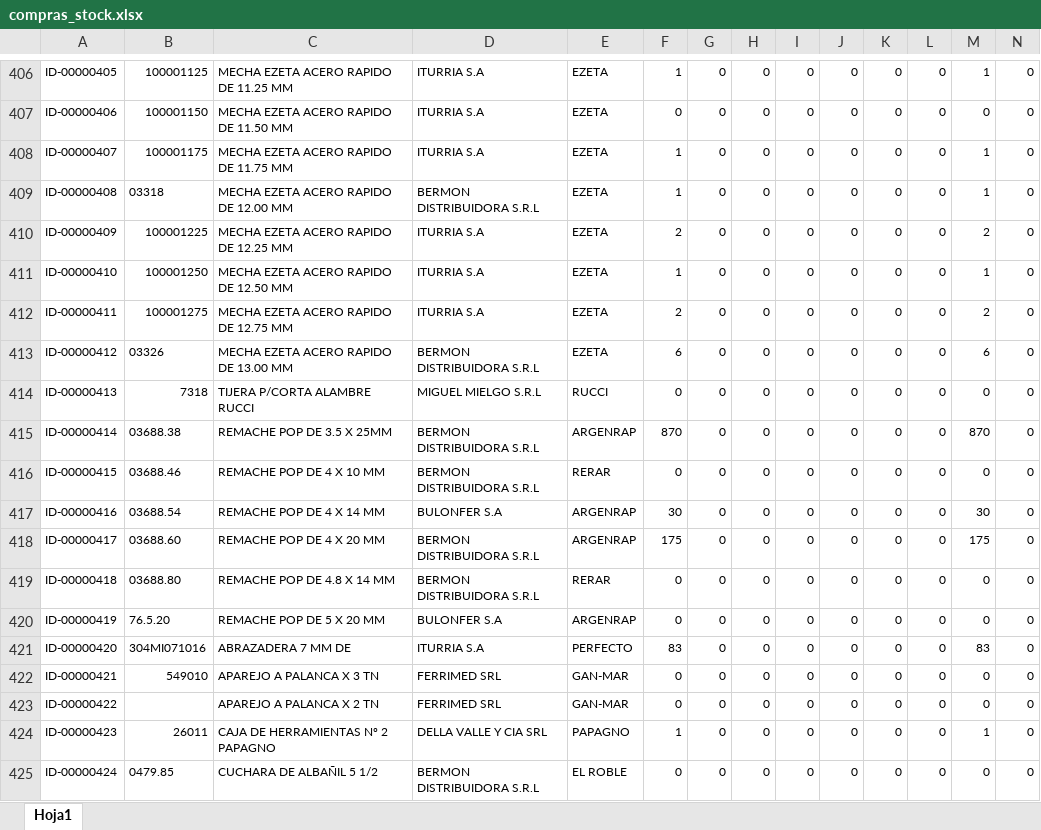
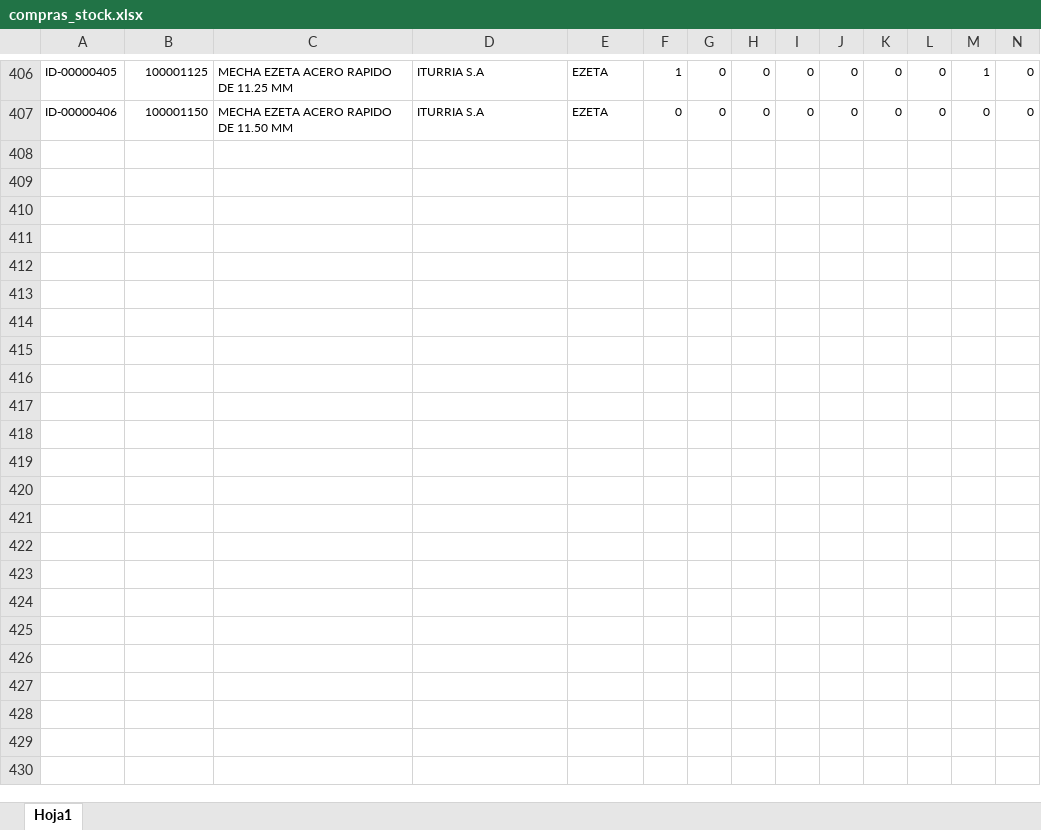
Before and after one commit to Simontiberio/ETL_airflow, an Excel workbook: base_datos/inventario/compras_stock.xlsx, sheet Hoja1, drawn as a sheet; only a part is shown, gaps mark what is left out; values as stored, in another font and other column widths than the file's, no borders; rows hold the shown columns only; the diff covers the shown part only; the diff names each change by its address in the sheet, - before the commit and + after, or states it on an @@ line.

Commit message:
Update data

```diff
--- a/base_datos/inventario/compras_stock.xlsx (sheet Hoja1)
+++ b/base_datos/inventario/compras_stock.xlsx (sheet Hoja1)
-row 408: ID-00000407 | 100001175 | MECHA EZETA ACERO RAPIDO DE 11.75 MM | ITURRIA S.A | EZETA | 1 | 0 | 0 | 0 | 0 | 0 | 0 | 1 | 0
-row 409: ID-00000408 | 03318 | MECHA EZETA ACERO RAPIDO DE 12.00 MM | BERMON DISTRIBUIDORA S.R.L | EZETA | 1 | 0 | 0 | 0 | 0 | 0 | 0 | 1 | 0
-row 410: ID-00000409 | 100001225 | MECHA EZETA ACERO RAPIDO DE 12.25 MM | ITURRIA S.A | EZETA | 2 | 0 | 0 | 0 | 0 | 0 | 0 | 2 | 0
-row 411: ID-00000410 | 100001250 | MECHA EZETA ACERO RAPIDO DE 12.50 MM | ITURRIA S.A | EZETA | 1 | 0 | 0 | 0 | 0 | 0 | 0 | 1 | 0
-row 412: ID-00000411 | 100001275 | MECHA EZETA ACERO RAPIDO DE 12.75 MM | ITURRIA S.A | EZETA | 2 | 0 | 0 | 0 | 0 | 0 | 0 | 2 | 0
-row 413: ID-00000412 | 03326 | MECHA EZETA ACERO RAPIDO DE 13.00 MM | BERMON DISTRIBUIDORA S.R.L | EZETA | 6 | 0 | 0 | 0 | 0 | 0 | 0 | 6 | 0
-row 414: ID-00000413 | 7318 | TIJERA P/CORTA ALAMBRE RUCCI | MIGUEL MIELGO S.R.L | RUCCI | 0 | 0 | 0 | 0 | 0 | 0 | 0 | 0 | 0
-row 415: ID-00000414 | 03688.38 | REMACHE POP DE 3.5 X 25MM | BERMON DISTRIBUIDORA S.R.L | ARGENRAP | 870 | 0 | 0 | 0 | 0 | 0 | 0 | 870 | 0
-row 416: ID-00000415 | 03688.46 | REMACHE POP DE 4 X 10 MM | BERMON DISTRIBUIDORA S.R.L | RERAR | 0 | 0 | 0 | 0 | 0 | 0 | 0 | 0 | 0
-row 417: ID-00000416 | 03688.54 | REMACHE POP DE 4 X 14 MM | BULONFER S.A | ARGENRAP | 30 | 0 | 0 | 0 | 0 | 0 | 0 | 30 | 0
-row 418: ID-00000417 | 03688.60 | REMACHE POP DE 4 X 20 MM | BERMON DISTRIBUIDORA S.R.L | ARGENRAP | 175 | 0 | 0 | 0 | 0 | 0 | 0 | 175 | 0
-row 419: ID-00000418 | 03688.80 | REMACHE POP DE 4.8 X 14 MM | BERMON DISTRIBUIDORA S.R.L | RERAR | 0 | 0 | 0 | 0 | 0 | 0 | 0 | 0 | 0
-row 420: ID-00000419 | 76.5.20 | REMACHE POP DE 5 X 20 MM | BULONFER S.A | ARGENRAP | 0 | 0 | 0 | 0 | 0 | 0 | 0 | 0 | 0
-row 421: ID-00000420 | 304MI071016 | ABRAZADERA 7 MM DE | ITURRIA S.A | PERFECTO | 83 | 0 | 0 | 0 | 0 | 0 | 0 | 83 | 0
-row 422: ID-00000421 | 549010 | APAREJO A PALANCA X 3 TN | FERRIMED SRL | GAN-MAR | 0 | 0 | 0 | 0 | 0 | 0 | 0 | 0 | 0
-row 423: ID-00000422 |  | APAREJO A PALANCA X 2 TN | FERRIMED SRL | GAN-MAR | 0 | 0 | 0 | 0 | 0 | 0 | 0 | 0 | 0
-row 424: ID-00000423 | 26011 | CAJA DE HERRAMIENTAS Nº 2 PAPAGNO | DELLA VALLE Y CIA SRL | PAPAGNO | 1 | 0 | 0 | 0 | 0 | 0 | 0 | 1 | 0
-row 425: ID-00000424 | 0479.85 | CUCHARA DE ALBAÑIL 5 1/2 | BERMON DISTRIBUIDORA S.R.L | EL ROBLE | 0 | 0 | 0 | 0 | 0 | 0 | 0 | 0 | 0
```
Also changed, not shown: 4 removed rows elsewhere in this sheet.
